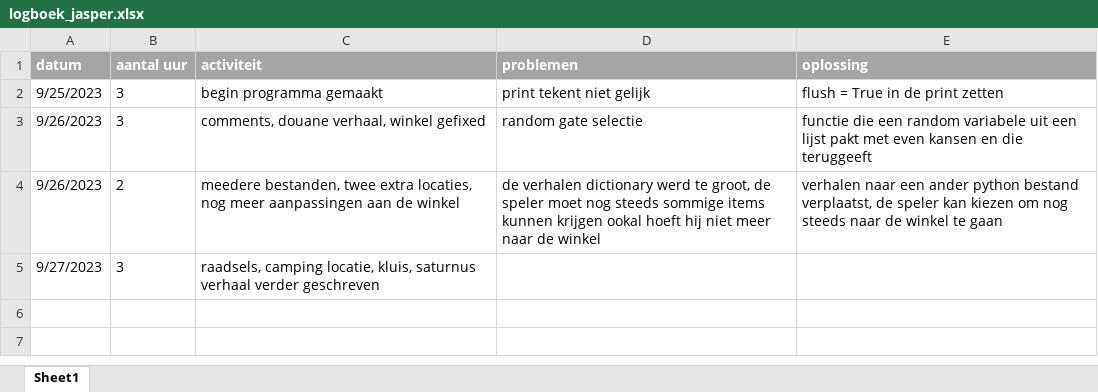
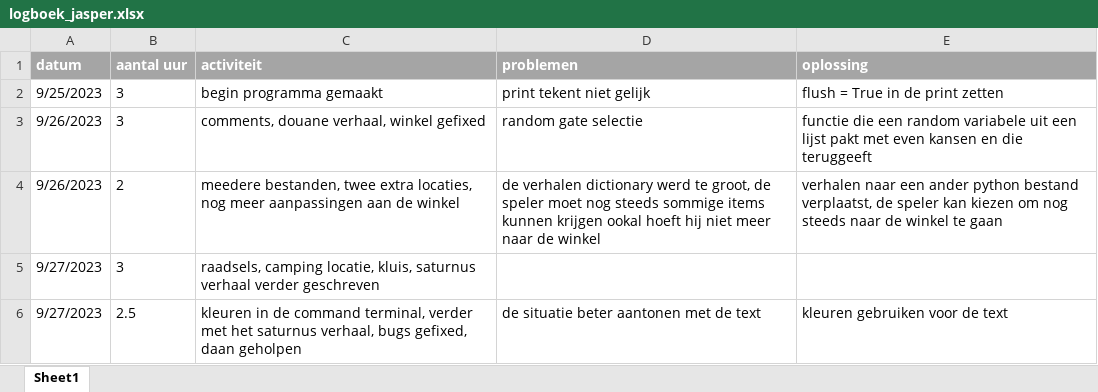
Before and after one commit to JasperKr/ChallengeWeek-1, an Excel workbook: logboek_jasper.xlsx, sheet Sheet1, drawn as a sheet; values as stored, in another font and other column widths than the file's, no borders; the diff names each change by its address in the sheet, - before the commit and + after, or states it on an @@ line.

Commit message:
logboek update

```diff
--- a/logboek_jasper.xlsx (sheet Sheet1)
+++ b/logboek_jasper.xlsx (sheet Sheet1)
+row 6: 9/27/2023 | 2.5 | kleuren in de command terminal, verder met het saturnus verhaal, bugs gefixed, daan geholpen | de situatie beter aantonen met de text | kleuren gebruiken voor de text
```
